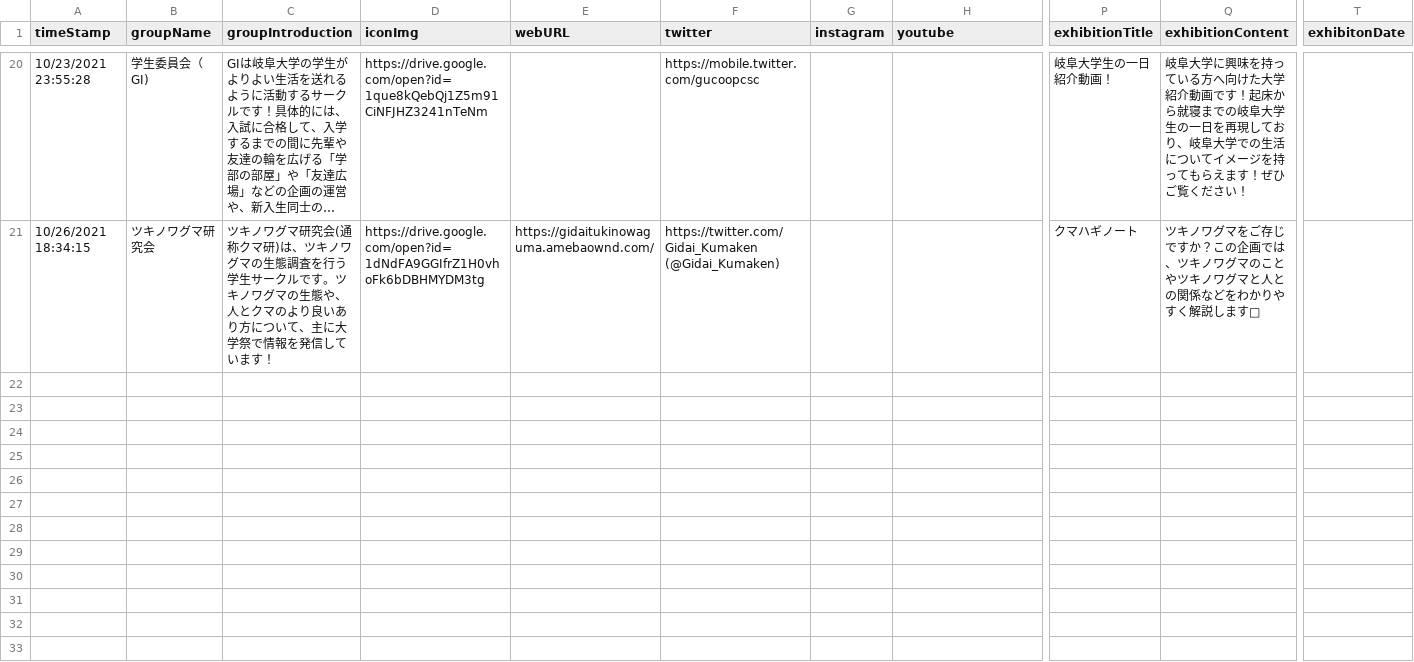
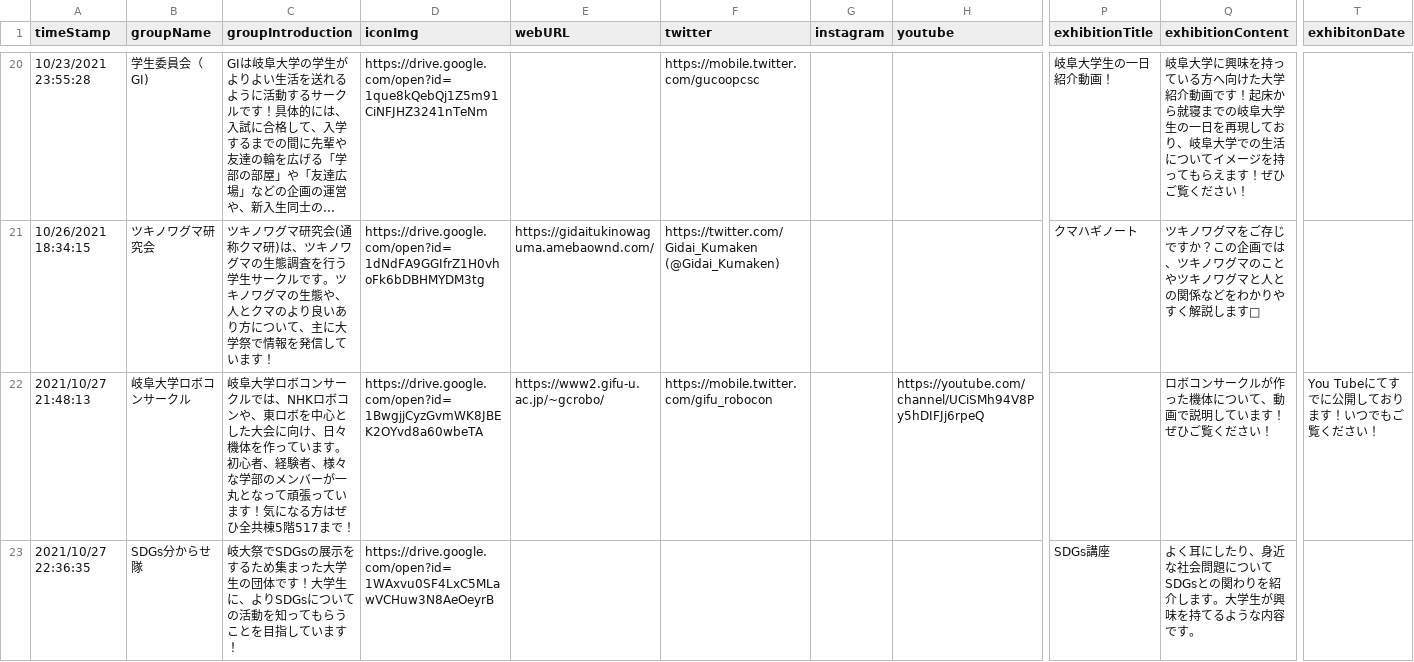
Before and after one commit to ken20c/gidaisai73-event-website, a CSV file: content/groupdata.csv, drawn as a sheet; only a part is shown, gaps mark what is left out; long unchanged cells end in …; rows hold the shown columns only; the diff names each change by its address in the sheet, - before the commit and + after, or states it on an @@ line.

```diff
--- a/content/groupdata.csv
+++ b/content/groupdata.csv
+row 22: 2021/10/27 21:48:13 | 岐阜大学ロボコンサークル | 岐阜大学ロボコンサークルでは、NHKロボコンや、東ロボを中心とした大会に向け、日々機体を作っています。初心者、経験者、様々な学部のメンバーが一丸となって頑張っています！気になる方はぜひ全共棟5階517まで！ | https://drive.google.com/open?id=1BwgjjCyzGvmWK8JBEK2OYvd8a60wbeTA | https://www2.gifu-u.ac.jp/~gcrobo/ | https://mobile.twitter.com/gifu_robocon |  | https://youtube.com/channel/UCiSMh94V8Py5hDIFJj6rpeQ |  | ロボコンサークルが作った機体について、動画で説明しています！ぜひご覧ください！ | You Tubeにてすでに公開しております！いつでもご覧ください！
+row 23: 2021/10/27 22:36:35 | SDGs分からせ隊 | 岐大祭でSDGsの展示をするため集まった大学生の団体です！大学生に、よりSDGsについての活動を知ってもらうことを目指しています！ | https://drive.google.com/open?id=1WAxvu0SF4LxC5MLawVCHuw3N8AeOeyrB |  |  |  |  | SDGs講座 | よく耳にしたり、身近な社会問題についてSDGsとの関わりを紹介します。大学生が興味を持てるような内容です。
```
Also changed, not shown: 2 other files.
